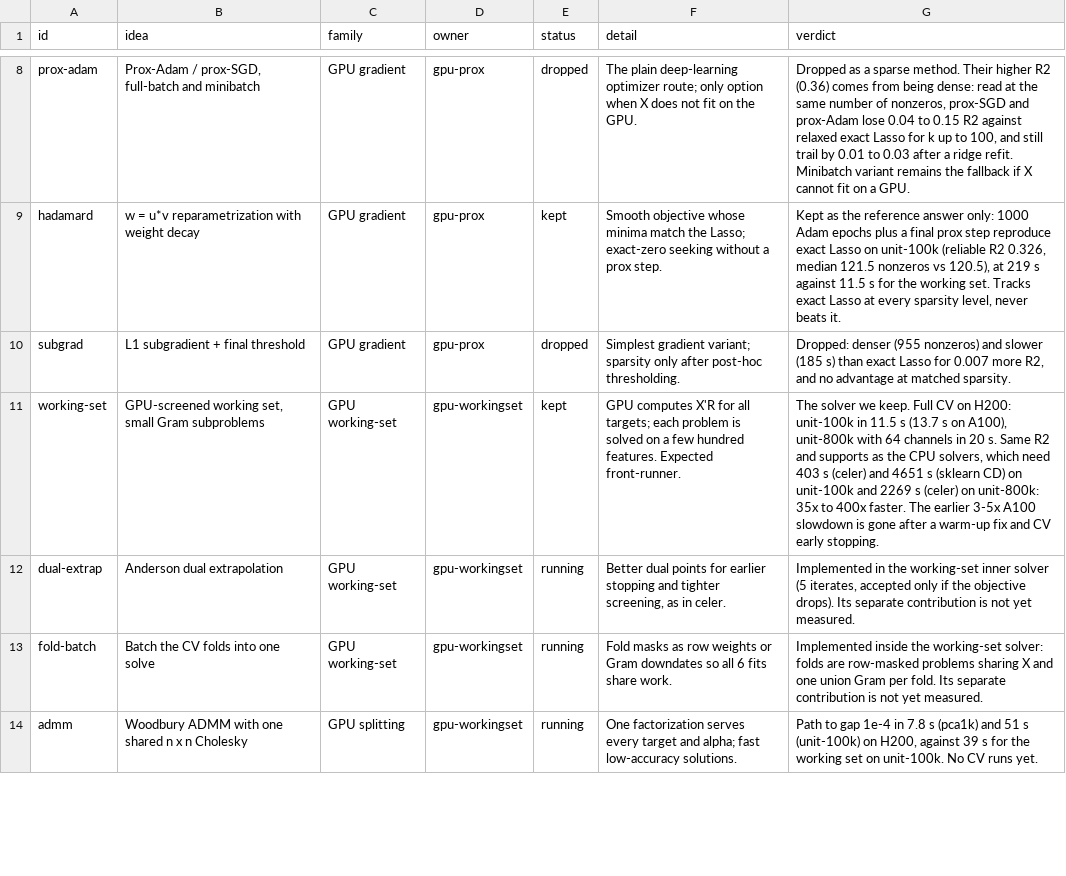
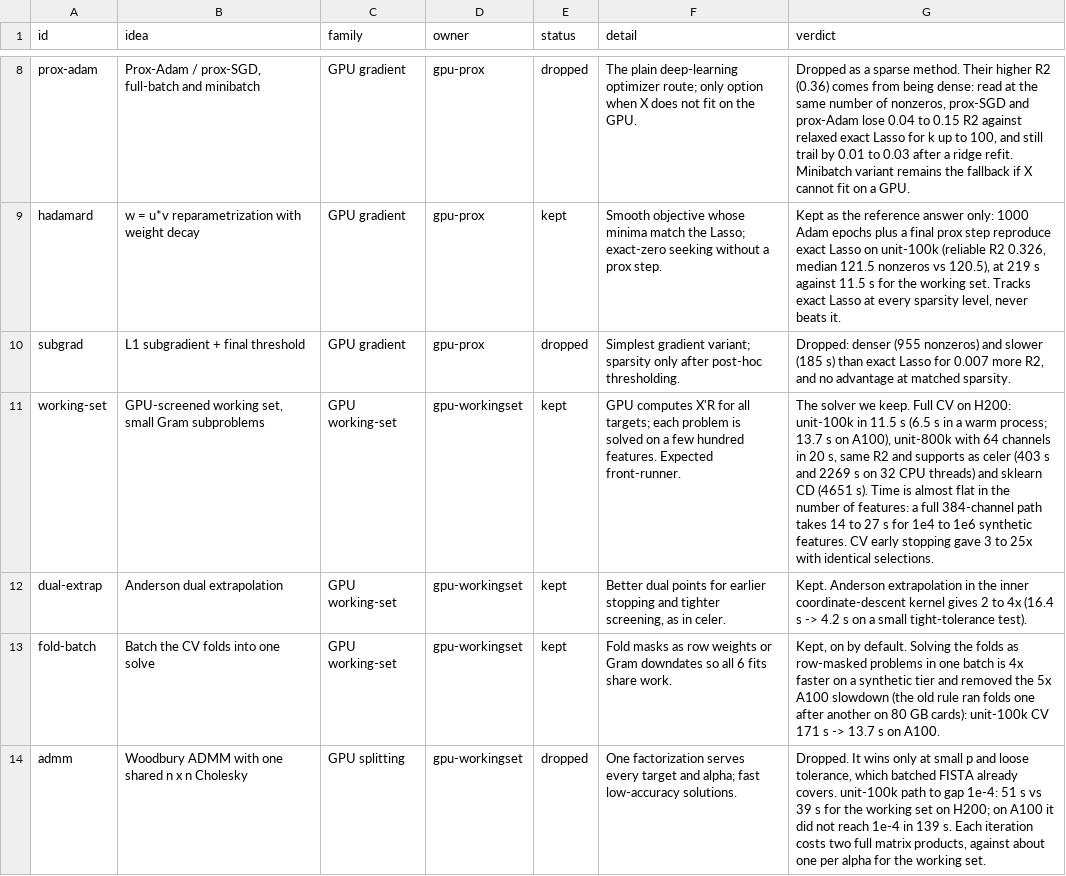
Before and after one commit to Animadversio/LassoSolver, a TSV file: dashboard/ideas.tsv, drawn as a sheet; only a part is shown, gaps mark what is left out; the diff covers the shown part only; the diff names each change by its address in the sheet, - before the commit and + after, or states it on an @@ line.

```diff
--- a/dashboard/ideas.tsv
+++ b/dashboard/ideas.tsv
-G11 (verdict): …11.5 s (13.7 s on A100), unit-800k with 64 channels in 20 s. Same R2 and supports as the CPU solvers, which need 403 s (celer) and 4651 s (sklearn CD) on unit-100k and 2269 s (celer) on unit-800k: 35x to 400x faster. The earlier 3-5x A100 slowdown is gone after a warm-up fix and CV early stopping.
+G11 (verdict): …11.5 s (6.5 s in a warm process; 13.7 s on A100), unit-800k with 64 channels in 20 s, same R2 and supports as celer (403 s and 2269 s on 32 CPU threads) and sklearn CD (4651 s). Time is almost flat in the number of features: a full 384-channel path takes 14 to 27 s for 1e4 to 1e6 synthetic features. CV early stopping gave 3 to 25x with identical selections.
-E12:E13 (status): running
+E12:E13 (status): kept
-G12 (verdict): Implemented in the working-set inner solver (5 iterates, accepted only if the objective drops). Its separate contribution is not yet measured.
+G12 (verdict): Kept. Anderson extrapolation in the inner coordinate-descent kernel gives 2 to 4x (16.4 s -> 4.2 s on a small tight-tolerance test).
-G13 (verdict): Implemented inside the working-set solver: folds are row-masked problems sharing X and one union Gram per fold. Its separate contribution is not yet measured.
+G13 (verdict): Kept, on by default. Solving the folds as row-masked problems in one batch is 4x faster on a synthetic tier and removed the 5x A100 slowdown (the old rule ran folds one after another on 80 GB cards): unit-100k CV 171 s -> 13.7 s on A100.
-E14 (status): running
+E14 (status): dropped
-G14 (verdict): Path to gap 1e-4 in 7.8 s (pca1k) and 51 s (unit-100k) on H200, against 39 s for the working set on unit-100k. No CV runs yet.
+G14 (verdict): Dropped. It wins only at small p and loose tolerance, which batched FISTA already covers. unit-100k path to gap 1e-4: 51 s vs 39 s for the working set on H200; on A100 it did not reach 1e-4 in 139 s. Each iteration costs two full matrix products, against about one per alpha for the working set.
```
Also changed, not shown: 8 edited cells elsewhere in this file.
